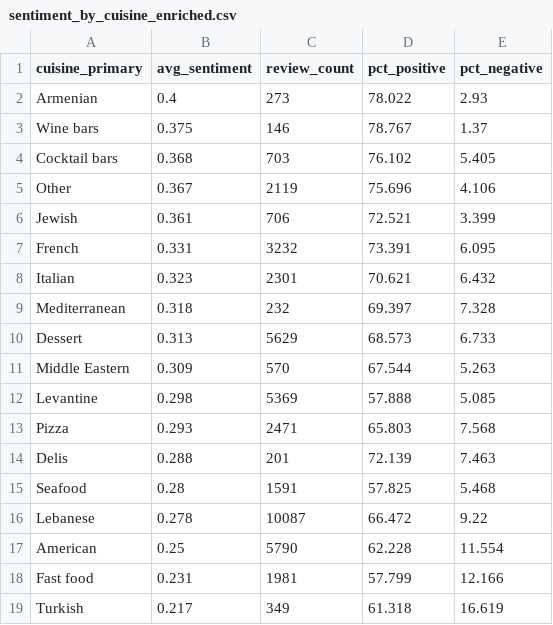
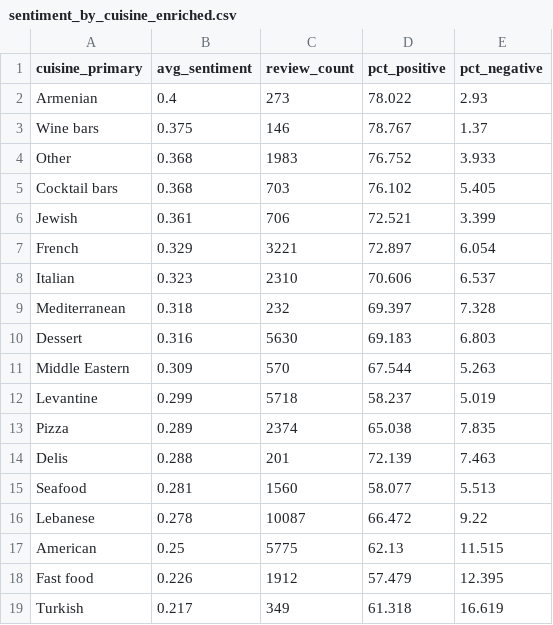
Before and after one commit to rawanb8/dining-analysis, a CSV file: nlp/sentiment_by_cuisine_enriched.csv, drawn as a sheet.

```diff
--- a/nlp/sentiment_by_cuisine_enriched.csv
+++ b/nlp/sentiment_by_cuisine_enriched.csv
@@ -3,17 +3,17 @@ Armenian,0.4,273,78.022,2.93
 Wine bars,0.375,146,78.767,1.37
+Other,0.368,1983,76.752,3.933
 Cocktail bars,0.368,703,76.102,5.405
-Other,0.367,2119,75.696,4.106
 Jewish,0.361,706,72.521,3.399
-French,0.331,3232,73.391,6.095
-Italian,0.323,2301,70.621,6.432
+French,0.329,3221,72.897,6.054
+Italian,0.323,2310,70.606,6.537
 Mediterranean,0.318,232,69.397,7.328
-Dessert,0.313,5629,68.573,6.733
+Dessert,0.316,5630,69.183,6.803
 Middle Eastern,0.309,570,67.544,5.263
-Levantine,0.298,5369,57.888,5.085
-Pizza,0.293,2471,65.803,7.568
+Levantine,0.299,5718,58.237,5.019
+Pizza,0.289,2374,65.038,7.835
 Delis,0.288,201,72.139,7.463
-Seafood,0.28,1591,57.825,5.468
+Seafood,0.281,1560,58.077,5.513
 Lebanese,0.278,10087,66.472,9.22
-American,0.25,5790,62.228,11.554
-Fast food,0.231,1981,57.799,12.166
+American,0.25,5775,62.13,11.515
+Fast food,0.226,1912,57.479,12.395
 Turkish,0.217,349,61.318,16.619
```
Also changed, not shown: cleaned/Tripadvisor_restaurants_clean.csv, cleaned/Wandorlog_restaurants_clean.csv, 20 other files.
